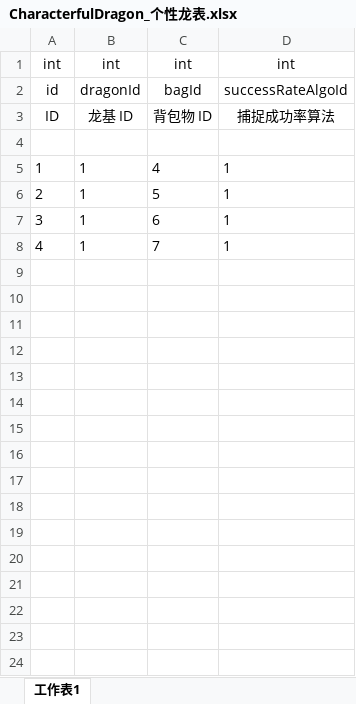
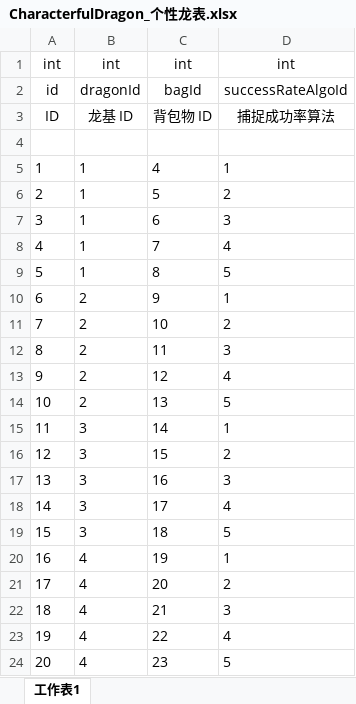
Before and after one commit to mobox-lab/dragonverse, an Excel workbook: Excels/CharacterfulDragon_个性龙表.xlsx, sheet 工作表1, drawn as a sheet; values as stored, in another font and other column widths than the file's, no borders; the diff names each change by its address in the sheet, - before the commit and + after, or states it on an @@ line.

```diff
--- a/Excels/CharacterfulDragon_个性龙表.xlsx (sheet 工作表1)
+++ b/Excels/CharacterfulDragon_个性龙表.xlsx (sheet 工作表1)
-D6: 1
+D6: 2
-D7: 1
+D7: 3
-D8: 1
+D8: 4
+row 9: 5 | 1 | 8 | 5
+row 10: 6 | 2 | 9 | 1
+row 11: 7 | 2 | 10 | 2
+row 12: 8 | 2 | 11 | 3
+row 13: 9 | 2 | 12 | 4
+row 14: 10 | 2 | 13 | 5
+row 15: 11 | 3 | 14 | 1
+row 16: 12 | 3 | 15 | 2
+row 17: 13 | 3 | 16 | 3
+row 18: 14 | 3 | 17 | 4
+row 19: 15 | 3 | 18 | 5
+row 20: 16 | 4 | 19 | 1
+row 21: 17 | 4 | 20 | 2
+row 22: 18 | 4 | 21 | 3
+row 23: 19 | 4 | 22 | 4
+row 24: 20 | 4 | 23 | 5
```
Also changed, not shown: Excels/Area_区域表.xlsx, Excels/BagItem_背包物品表.xlsx, 8 other files.
